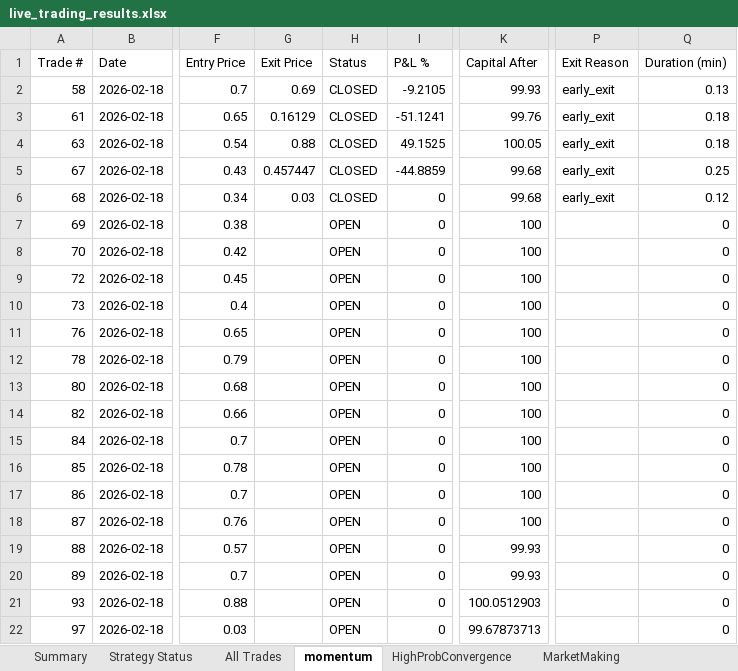
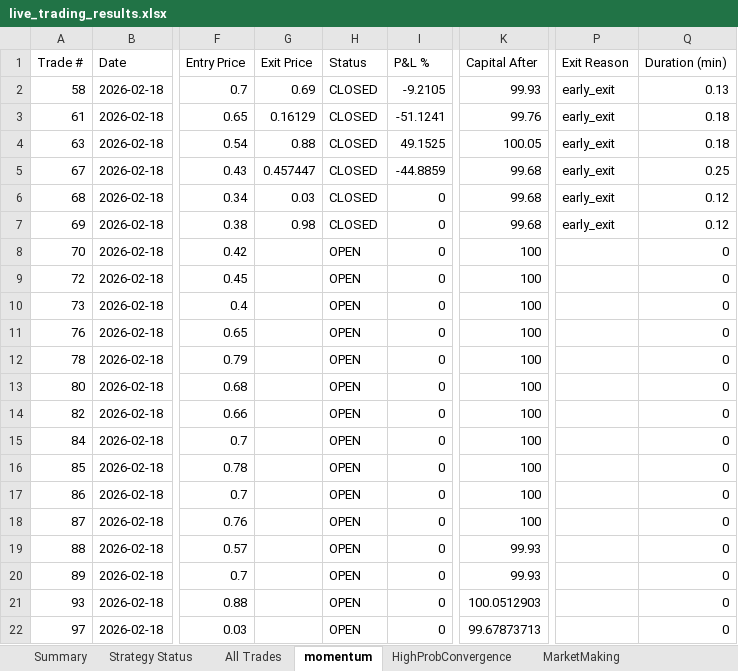
Before and after one commit to herbalclaw/polymarket-strategy-tester, an Excel workbook: live_trading_results.xlsx, sheet momentum, drawn as a sheet; only a part is shown, gaps mark what is left out; values as stored, in another font and other column widths than the file's, no borders; the diff names each change by its address in the sheet, - before the commit and + after, or states it on an @@ line.

Commit message:
Trade #41 closed at 2026-02-18 00:15:09 - unknown UNKNOWN +0.000%

```diff
--- a/live_trading_results.xlsx (sheet momentum)
+++ b/live_trading_results.xlsx (sheet momentum)
-G7 (Exit Price): (empty)
+G7 (Exit Price): 0.98
-H7 (Status): OPEN
+H7 (Status): CLOSED
-K7 (Capital After): 100
+K7 (Capital After): 99.68
-P7 (Exit Reason): (empty)
+P7 (Exit Reason): early_exit
-Q7 (Duration (min)): 0
+Q7 (Duration (min)): 0.12
```
Also changed, not shown: sheet All Trades, sheet Summary, sheet Strategy Status.
